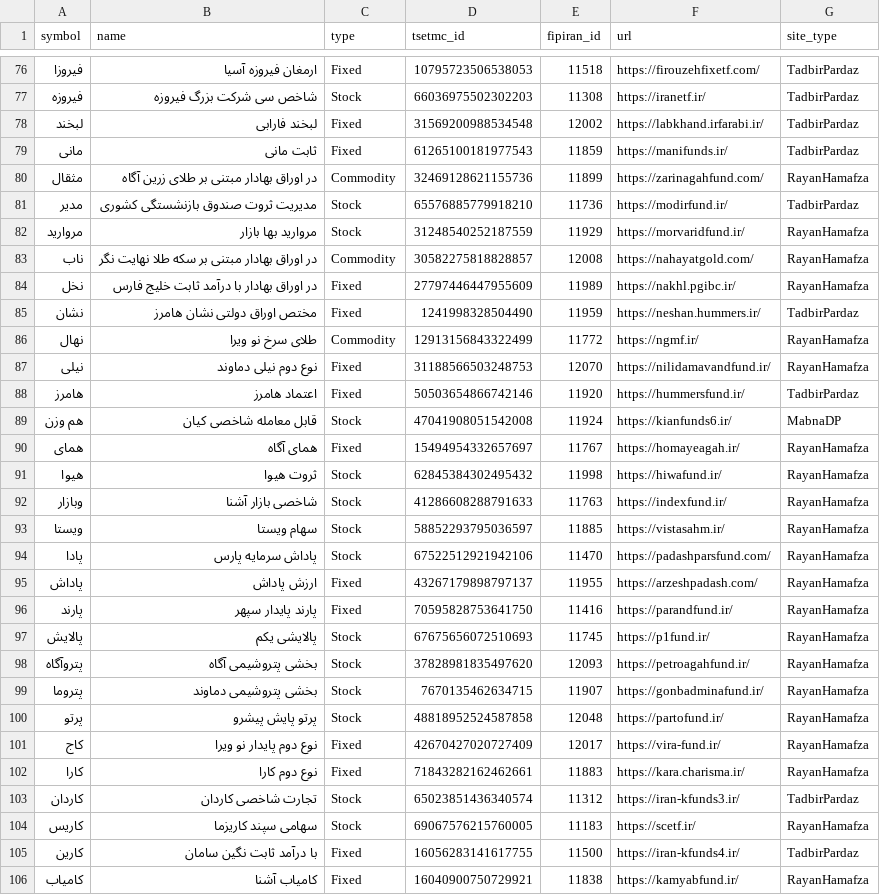
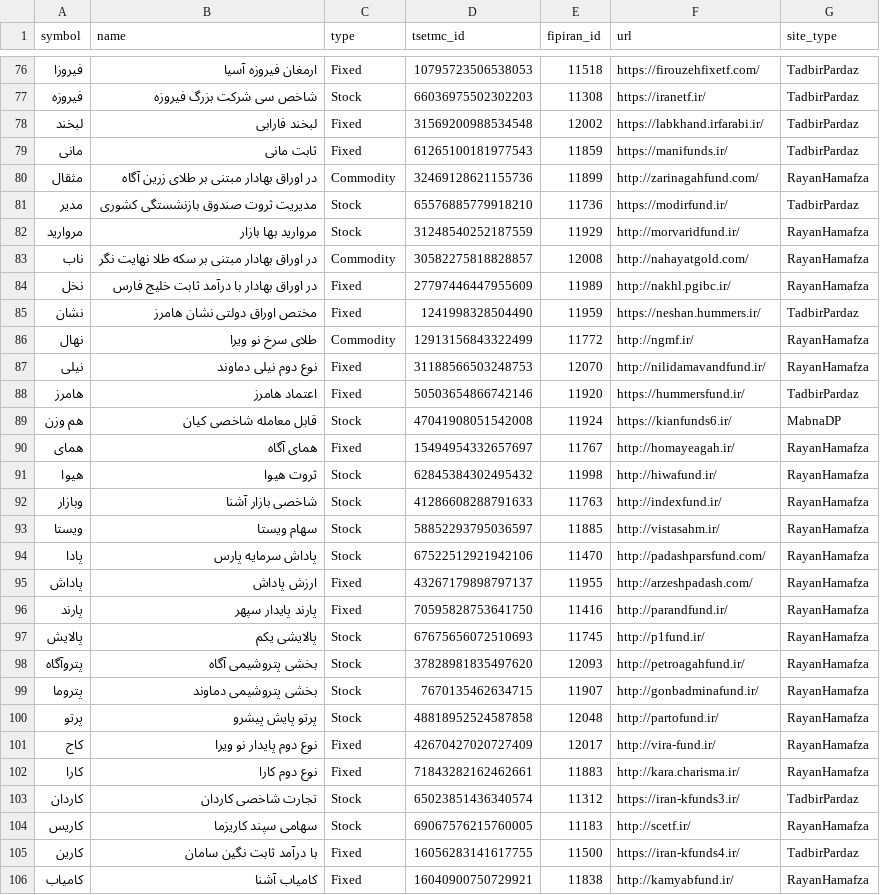
Before and after one commit to 5j9/iranetf, a CSV file: iranetf/sites/dataset.csv, drawn as a sheet; only a part is shown, gaps mark what is left out; the diff covers the shown part only.

Commit message:
feat(_check_validity): prefer http over https
many of https ones don't have a valid certificate

```diff
--- a/iranetf/sites/dataset.csv
+++ b/iranetf/sites/dataset.csv
@@ -79,28 +79,28 @@
 مانی,ثابت مانی,Fixed,61265100181977543,11859,https://manifunds.ir/,TadbirPardaz
-مثقال,در اوراق بهادار مبتنی بر طلای زرین آگاه,Commodity,32469128621155736,11899,https://zarinagahfund.com/,RayanHamafza
+مثقال,در اوراق بهادار مبتنی بر طلای زرین آگاه,Commodity,32469128621155736,11899,http://zarinagahfund.com/,RayanHamafza
 مدیر,مدیریت ثروت صندوق بازنشستگی کشوری,Stock,65576885779918210,11736,https://modirfund.ir/,TadbirPardaz
-مروارید,مروارید بها بازار,Stock,31248540252187559,11929,https://morvaridfund.ir/,RayanHamafza
-ناب,در اوراق بهادار مبتنی بر سکه طلا نهایت نگر,Commodity,30582275818828857,12008,https://nahayatgold.com/,RayanHamafza
-نخل,در اوراق بهادار با درآمد ثابت خلیج فارس,Fixed,27797446447955609,11989,https://nakhl.pgibc.ir/,RayanHamafza
+مروارید,مروارید بها بازار,Stock,31248540252187559,11929,http://morvaridfund.ir/,RayanHamafza
+ناب,در اوراق بهادار مبتنی بر سکه طلا نهایت نگر,Commodity,30582275818828857,12008,http://nahayatgold.com/,RayanHamafza
+نخل,در اوراق بهادار با درآمد ثابت خلیج فارس,Fixed,27797446447955609,11989,http://nakhl.pgibc.ir/,RayanHamafza
 نشان,مختص اوراق دولتی نشان هامرز,Fixed,1241998328504490,11959,https://neshan.hummers.ir/,TadbirPardaz
-نهال,طلای سرخ نو ویرا,Commodity,12913156843322499,11772,https://ngmf.ir/,RayanHamafza
-نیلی,نوع دوم نیلی دماوند,Fixed,31188566503248753,12070,https://nilidamavandfund.ir/,RayanHamafza
+نهال,طلای سرخ نو ویرا,Commodity,12913156843322499,11772,http://ngmf.ir/,RayanHamafza
+نیلی,نوع دوم نیلی دماوند,Fixed,31188566503248753,12070,http://nilidamavandfund.ir/,RayanHamafza
 هامرز,اعتماد هامرز,Fixed,50503654866742146,11920,https://hummersfund.ir/,TadbirPardaz
 هم وزن,قابل معامله شاخصی کیان,Stock,47041908051542008,11924,https://kianfunds6.ir/,MabnaDP
-همای,همای آگاه,Fixed,15494954332657697,11767,https://homayeagah.ir/,RayanHamafza
-هیوا,ثروت هیوا,Stock,62845384302495432,11998,https://hiwafund.ir/,RayanHamafza
-وبازار,شاخصی بازار آشنا,Stock,41286608288791633,11763,https://indexfund.ir/,RayanHamafza
-ویستا,سهام ویستا,Stock,58852293795036597,11885,https://vistasahm.ir/,RayanHamafza
-پادا,پاداش سرمایه پارس,Stock,67522512921942106,11470,https://padashparsfund.com/,RayanHamafza
-پاداش,ارزش پاداش,Fixed,43267179898797137,11955,https://arzeshpadash.com/,RayanHamafza
-پارند,پارند پایدار سپهر,Fixed,70595828753641750,11416,https://parandfund.ir/,RayanHamafza
-پالایش,پالایشی یکم,Stock,67675656072510693,11745,https://p1fund.ir/,RayanHamafza
-پتروآگاه,بخشی پتروشیمی آگاه,Stock,37828981835497620,12093,https://petroagahfund.ir/,RayanHamafza
-پتروما,بخشی پتروشیمی دماوند,Stock,7670135462634715,11907,https://gonbadminafund.ir/,RayanHamafza
-پرتو,پرتو پایش پیشرو,Stock,48818952524587858,12048,https://partofund.ir/,RayanHamafza
-کاج,نوع دوم پایدار نو ویرا,Fixed,42670427020727409,12017,https://vira-fund.ir/,RayanHamafza
-کارا,نوع دوم کارا,Fixed,71843282162462661,11883,https://kara.charisma.ir/,RayanHamafza
+همای,همای آگاه,Fixed,15494954332657697,11767,http://homayeagah.ir/,RayanHamafza
+هیوا,ثروت هیوا,Stock,62845384302495432,11998,http://hiwafund.ir/,RayanHamafza
+وبازار,شاخصی بازار آشنا,Stock,41286608288791633,11763,http://indexfund.ir/,RayanHamafza
+ویستا,سهام ویستا,Stock,58852293795036597,11885,http://vistasahm.ir/,RayanHamafza
+پادا,پاداش سرمایه پارس,Stock,67522512921942106,11470,http://padashparsfund.com/,RayanHamafza
+پاداش,ارزش پاداش,Fixed,43267179898797137,11955,http://arzeshpadash.com/,RayanHamafza
+پارند,پارند پایدار سپهر,Fixed,70595828753641750,11416,http://parandfund.ir/,RayanHamafza
+پالایش,پالایشی یکم,Stock,67675656072510693,11745,http://p1fund.ir/,RayanHamafza
+پتروآگاه,بخشی پتروشیمی آگاه,Stock,37828981835497620,12093,http://petroagahfund.ir/,RayanHamafza
+پتروما,بخشی پتروشیمی دماوند,Stock,7670135462634715,11907,http://gonbadminafund.ir/,RayanHamafza
+پرتو,پرتو پایش پیشرو,Stock,48818952524587858,12048,http://partofund.ir/,RayanHamafza
+کاج,نوع دوم پایدار نو ویرا,Fixed,42670427020727409,12017,http://vira-fund.ir/,RayanHamafza
+کارا,نوع دوم کارا,Fixed,71843282162462661,11883,http://kara.charisma.ir/,RayanHamafza
 کاردان,تجارت شاخصی کاردان,Stock,65023851436340574,11312,https://iran-kfunds3.ir/,TadbirPardaz
-کاریس,سهامی سپند کاریزما,Stock,69067576215760005,11183,https://scetf.ir/,RayanHamafza
+کاریس,سهامی سپند کاریزما,Stock,69067576215760005,11183,http://scetf.ir/,RayanHamafza
 کارین,با درآمد ثابت نگین سامان,Fixed,16056283141617755,11500,https://iran-kfunds4.ir/,TadbirPardaz
-کامیاب,کامیاب آشنا,Fixed,16040900750729921,11838,https://kamyabfund.ir/,RayanHamafza
+کامیاب,کامیاب آشنا,Fixed,16040900750729921,11838,http://kamyabfund.ir/,RayanHamafza
```
Also changed, not shown: 45 edited cells elsewhere in this file, 1 other file.
